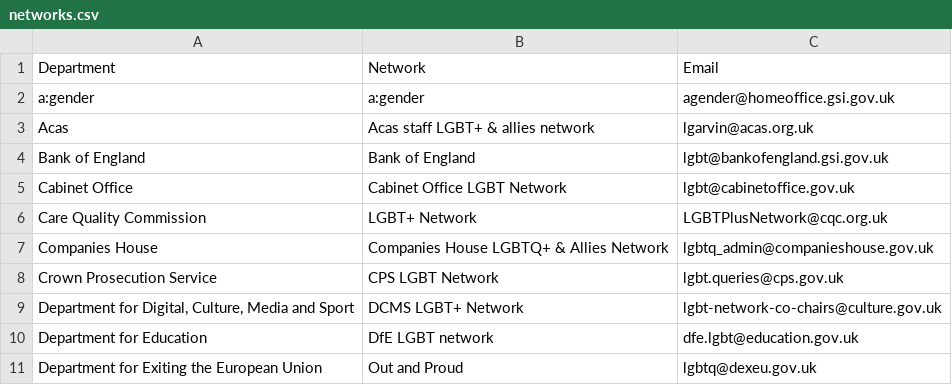
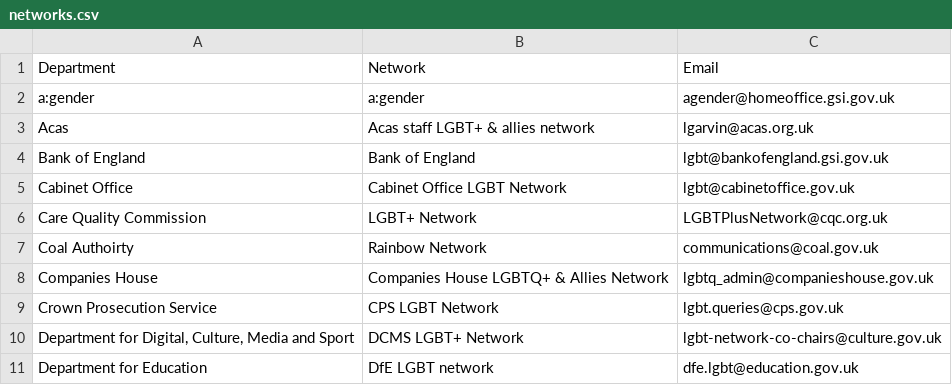
Before and after one commit to civilservicelgbt/civilservicelgbt.github.io, a CSV file: _data/networks.csv, drawn as a sheet; only a part is shown; the shorter side is filled out with more unchanged rows.

Commit message:
Update networks.csv

```diff
--- a/_data/networks.csv
+++ b/_data/networks.csv
@@ -6,2 +6,3 @@ Cabinet Office,Cabinet Office LGBT Network,lgbt@cabinetoffice.gov.uk,,
 Care Quality Commission,LGBT+ Network,LGBTPlusNetwork@cqc.org.uk,,
+Coal Authoirty,Rainbow Network,communications@coal.gov.uk,,
 Companies House, Companies House LGBTQ+ & Allies Network,lgbtq_admin@companieshouse.gov.uk,,
```
